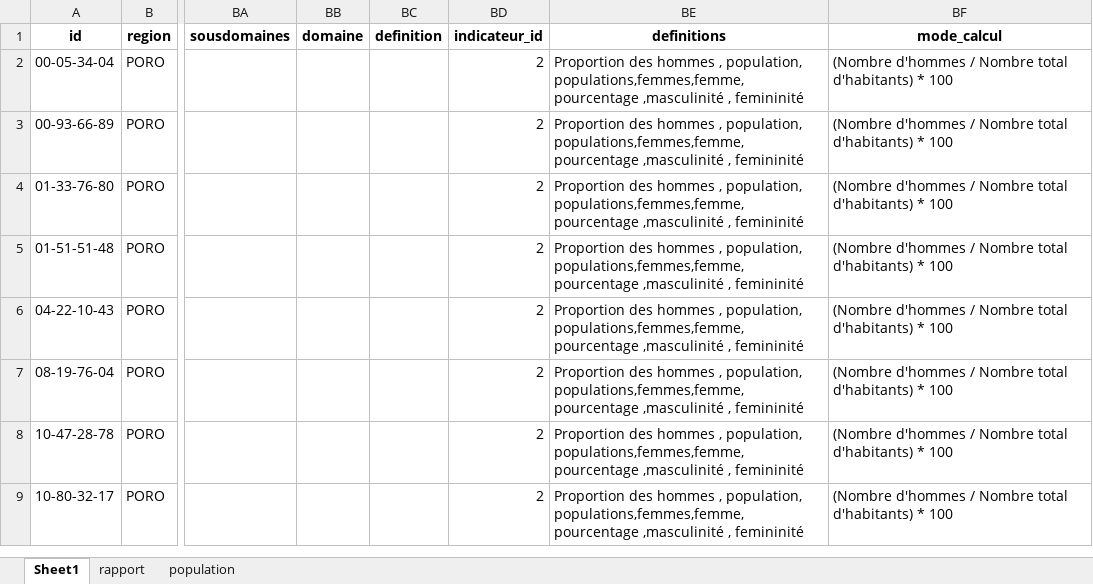
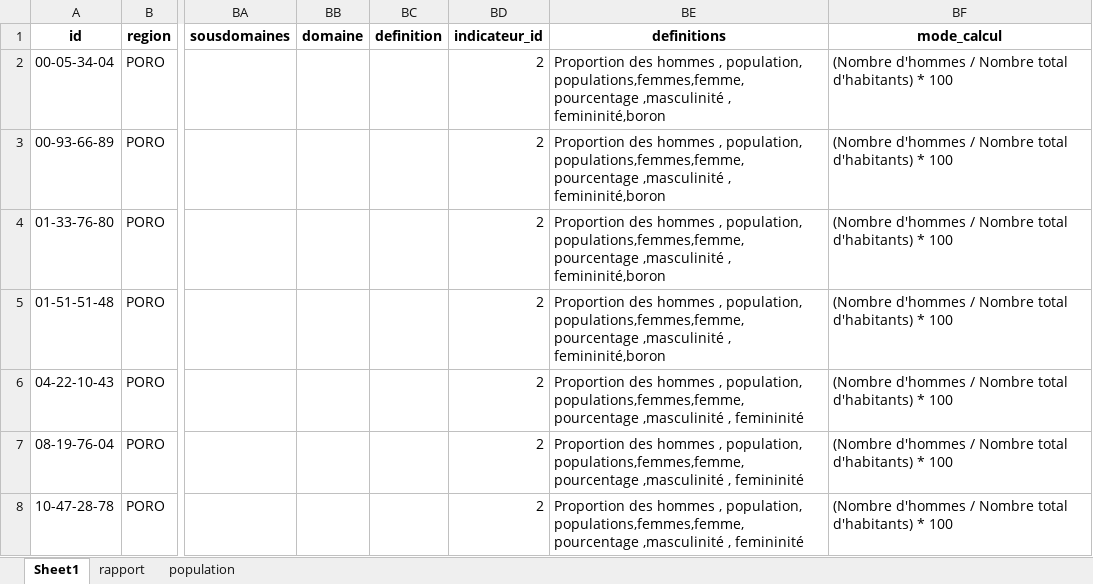
Before and after one commit to Thisbite/dashboard-region-anstat, an Excel workbook: data_merged.xlsx, sheet Sheet1, drawn as a sheet; only a part is shown, gaps mark what is left out; the shorter side is filled out with more unchanged rows; values as stored, in another font and other column widths than the file's, no borders; charts and pictures not drawn; the diff names each change by its address in the sheet, - before the commit and + after, or states it on an @@ line.

```diff
--- a/data_merged.xlsx (sheet Sheet1)
+++ b/data_merged.xlsx (sheet Sheet1)
-BE2:BE5 (definitions): …,masculinité , femininité
+BE2:BE5 (definitions): …,masculinité , femininité,boron
```
Also changed, not shown: 2 other files.
